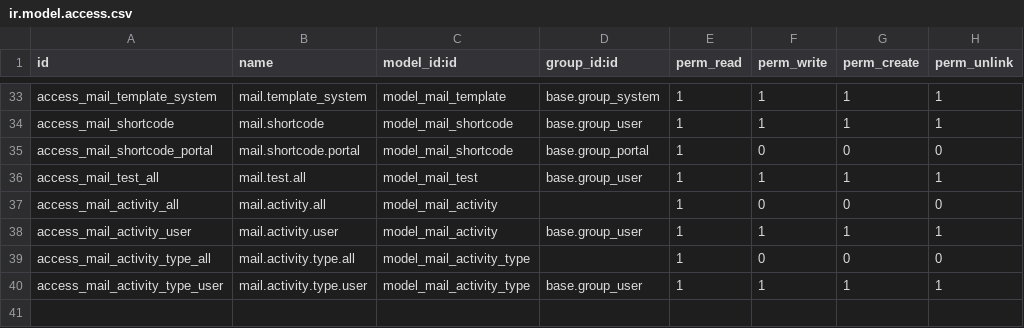
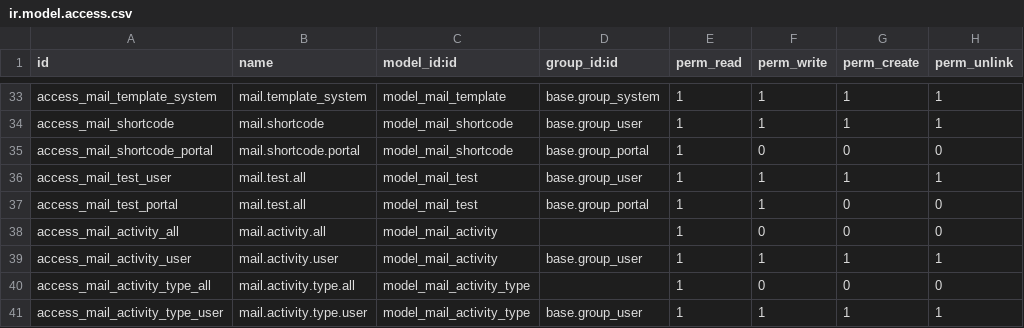
Before and after one commit to cogitoweb/OCB, a CSV file: addons/mail/security/ir.model.access.csv, drawn as a sheet; only a part is shown, gaps mark what is left out.

Commit message:
[IMP] mail: make tests less dependent on mail.channel model
Currently almost all mail tests run on mail.channel model. Indeed it is
the only model inheriting from mail.thread and mail.alias when having only
mail installed. However channel model have several specific features and
is not totally a standard mail.thread model. For example notification
recipients are computed a bit differently.

Since 2d7d5ce63a6b8773b4fbb84ef5a53132c086ce8c mail module has a test
model allowing to perform tests on a very simple mail.thread-like model.
This commit make mail tests use this test model instead of mail.channel
everywhere it is possible. Channel model should be used only when tests
are channel-dependent.

```diff
--- a/addons/mail/security/ir.model.access.csv
+++ b/addons/mail/security/ir.model.access.csv
@@ -35,3 +35,4 @@ access_mail_shortcode,mail.shortcode,model_mail_shortcode,base.group_user,1,1,1,
 access_mail_shortcode_portal,mail.shortcode.portal,model_mail_shortcode,base.group_portal,1,0,0,0
-access_mail_test_all,mail.test.all,model_mail_test,base.group_user,1,1,1,1
+access_mail_test_user,mail.test.all,model_mail_test,base.group_user,1,1,1,1
+access_mail_test_portal,mail.test.all,model_mail_test,base.group_portal,1,1,0,0
 access_mail_activity_all,mail.activity.all,model_mail_activity,,1,0,0,0
```
Also changed, not shown: 13 other files.
